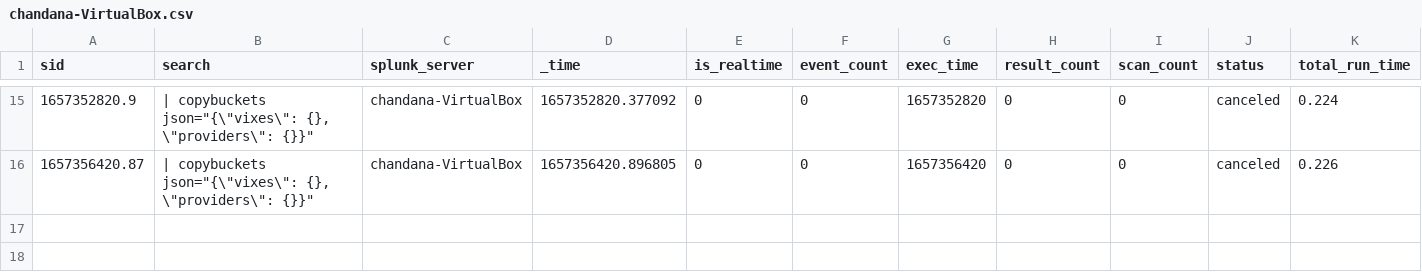
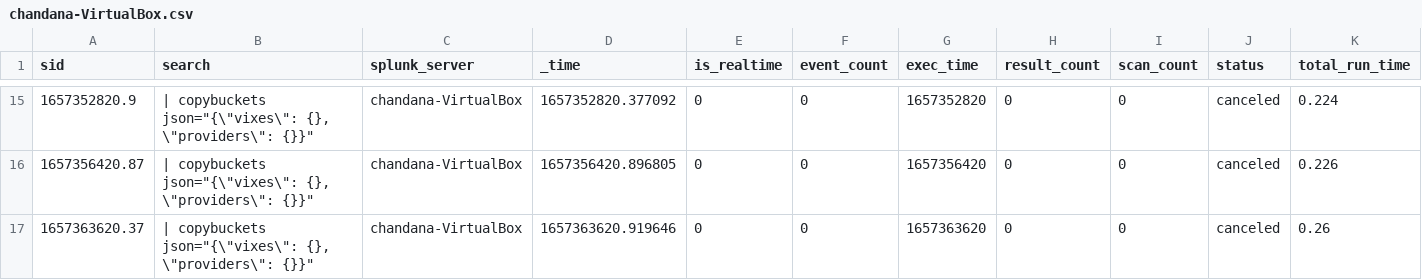
Before and after one commit to chanxxx1999/chandana, a CSV file: users/splunk-system-user/splunk_archiver/history/chandana-VirtualBox.csv, drawn as a sheet; only a part is shown, gaps mark what is left out; rows hold the shown columns only; the diff names each change by its address in the sheet, - before the commit and + after, or states it on an @@ line.

```diff
--- a/users/splunk-system-user/splunk_archiver/history/chandana-VirtualBox.csv
+++ b/users/splunk-system-user/splunk_archiver/history/chandana-VirtualBox.csv
+row 17: 1657363620.37 | | copybuckets json="{\"vixes\": {}, \"providers\": {}}" | chandana-VirtualBox | 1657363620.919646 | 0 | 0 | 1657363620 | 0 | 0 | canceled | 0.26
```
Also changed, not shown: 1 other file.
